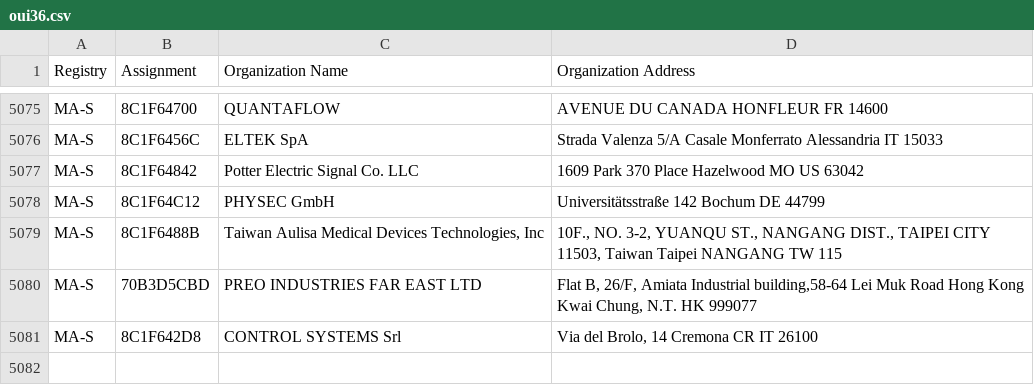
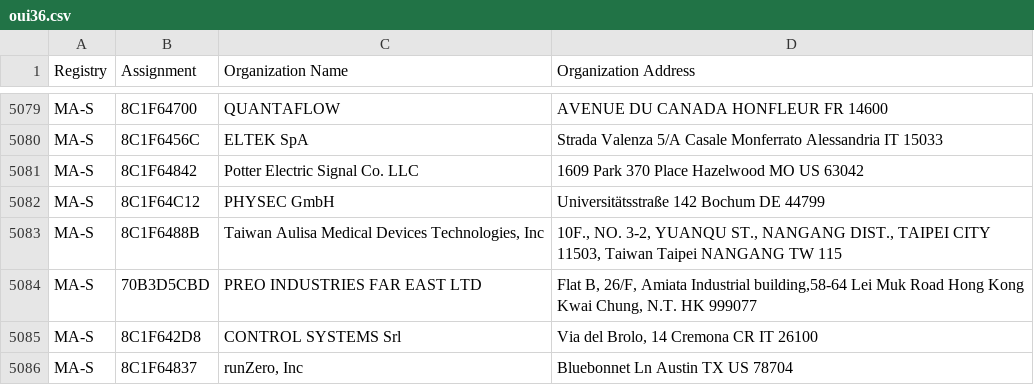
Before and after one commit to 955a0/MACAddress, a CSV file: oui36.csv, drawn as a sheet; only a part is shown, gaps mark what is left out; the diff covers the shown part only; the diff names each change by its address in the sheet, - before the commit and + after, or states it on an @@ line.

```diff
--- a/oui36.csv
+++ b/oui36.csv
+row 5086: MA-S | 8C1F64837 | runZero, Inc | Bluebonnet Ln Austin TX US 78704
```
Also changed, not shown: 5 added rows and 1 removed row elsewhere in this file, mam.csv, 1 other file.
